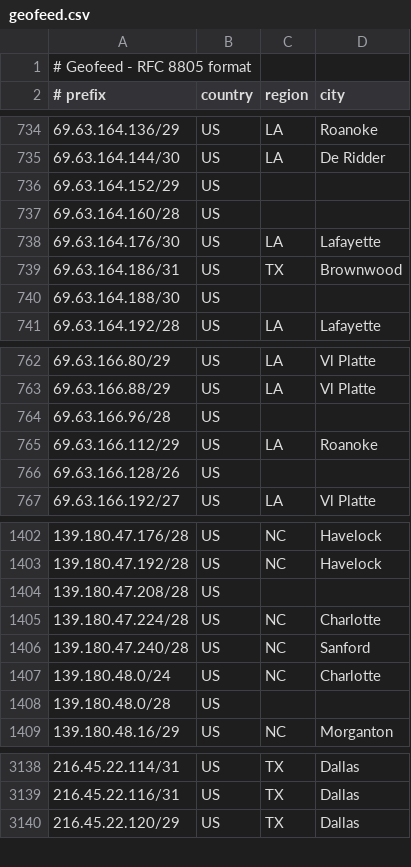
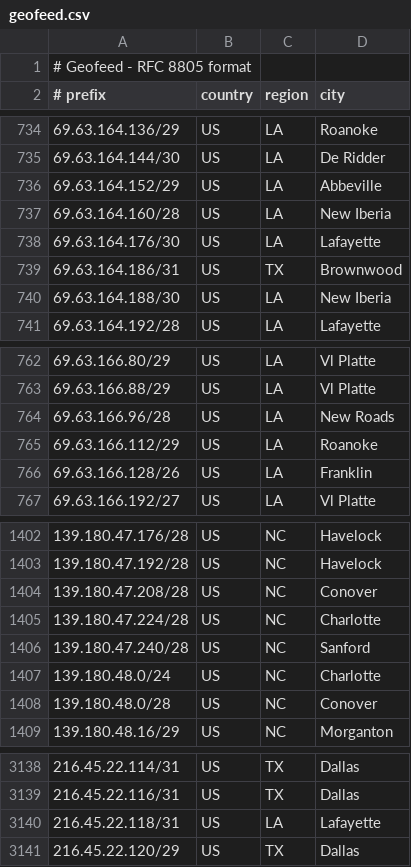
Before and after one commit to dbrooksconterra/conterra_geofeed, a CSV file: geofeed.csv, drawn as a sheet; only a part is shown, gaps mark what is left out; the diff covers the shown part only.

```diff
--- a/geofeed.csv
+++ b/geofeed.csv
@@ -735,7 +735,7 @@
 69.63.164.144/30,US,LA,De Ridder
-69.63.164.152/29,US,,
-69.63.164.160/28,US,,
+69.63.164.152/29,US,LA,Abbeville
+69.63.164.160/28,US,LA,New Iberia
 69.63.164.176/30,US,LA,Lafayette
 69.63.164.186/31,US,TX,Brownwood
-69.63.164.188/30,US,,
+69.63.164.188/30,US,LA,New Iberia
 69.63.164.192/28,US,LA,Lafayette
@@ -763,5 +763,5 @@
 69.63.166.88/29,US,LA,Vl Platte
-69.63.166.96/28,US,,
+69.63.166.96/28,US,LA,New Roads
 69.63.166.112/29,US,LA,Roanoke
-69.63.166.128/26,US,,
+69.63.166.128/26,US,LA,Franklin
 69.63.166.192/27,US,LA,Vl Platte
@@ -1403,3 +1403,3 @@
 139.180.47.192/28,US,NC,Havelock
-139.180.47.208/28,US,,
+139.180.47.208/28,US,NC,Conover
 139.180.47.224/28,US,NC,Charlotte
@@ -1407,3 +1407,3 @@
 139.180.48.0/24,US,NC,Charlotte
-139.180.48.0/28,US,,
+139.180.48.0/28,US,NC,Conover
 139.180.48.16/29,US,NC,Morganton
@@ -3139,2 +3139,3 @@
 216.45.22.116/31,US,TX,Dallas
+216.45.22.118/31,US,LA,Lafayette
 216.45.22.120/29,US,TX,Dallas
```
Also changed, not shown: 4 added rows and 110 edited cells elsewhere in this file.
